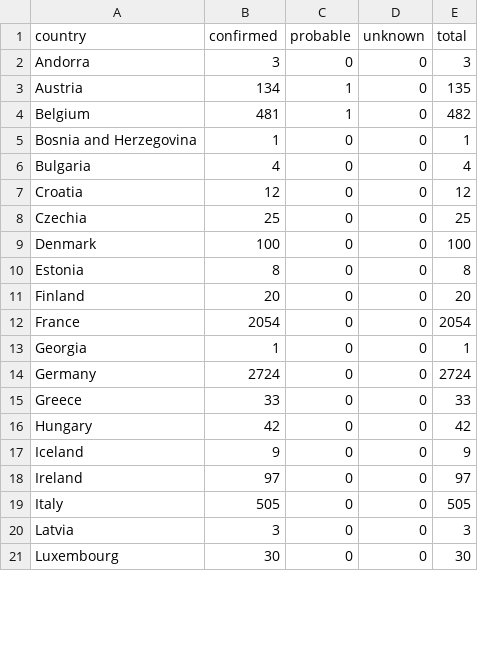
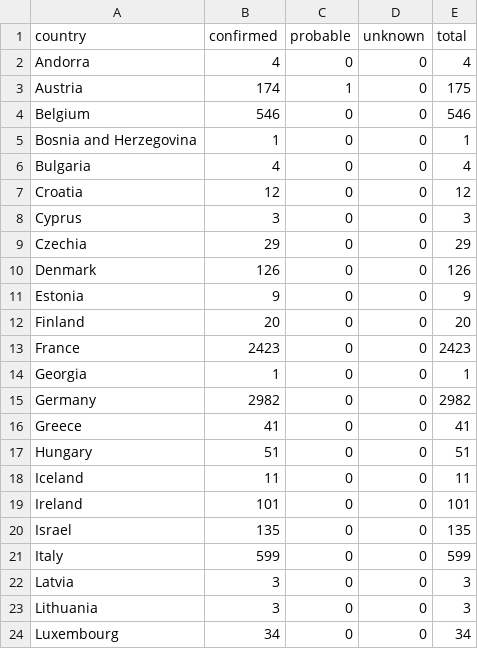
Before and after one commit to fbranda/monkeypox-opendata, a CSV file: ECDC-WHO/Summary-table/datasummary_latest.csv, drawn as a sheet; only a part is shown; the diff covers the shown part only.

```diff
--- a/ECDC-WHO/Summary-table/datasummary_latest.csv
+++ b/ECDC-WHO/Summary-table/datasummary_latest.csv
@@ -1,5 +1,5 @@
 "country","confirmed","probable","unknown","total"
-"Andorra",3,0,0,3
-"Austria",134,1,0,135
-"Belgium",481,1,0,482
+"Andorra",4,0,0,4
+"Austria",174,1,0,175
+"Belgium",546,0,0,546
 "Bosnia and Herzegovina",1,0,0,1
@@ -7,15 +7,18 @@
 "Croatia",12,0,0,12
-"Czechia",25,0,0,25
-"Denmark",100,0,0,100
-"Estonia",8,0,0,8
+"Cyprus",3,0,0,3
+"Czechia",29,0,0,29
+"Denmark",126,0,0,126
+"Estonia",9,0,0,9
 "Finland",20,0,0,20
-"France",2054,0,0,2054
+"France",2423,0,0,2423
 "Georgia",1,0,0,1
-"Germany",2724,0,0,2724
-"Greece",33,0,0,33
-"Hungary",42,0,0,42
-"Iceland",9,0,0,9
-"Ireland",97,0,0,97
-"Italy",505,0,0,505
+"Germany",2982,0,0,2982
+"Greece",41,0,0,41
+"Hungary",51,0,0,51
+"Iceland",11,0,0,11
+"Ireland",101,0,0,101
+"Israel",135,0,0,135
+"Italy",599,0,0,599
 "Latvia",3,0,0,3
-"Luxembourg",30,0,0,30
+"Lithuania",3,0,0,3
+"Luxembourg",34,0,0,34
```
Also changed, not shown: 27 edited cells elsewhere in this file, ECDC-WHO/Summary-table/timeseries_datasummary.csv.
